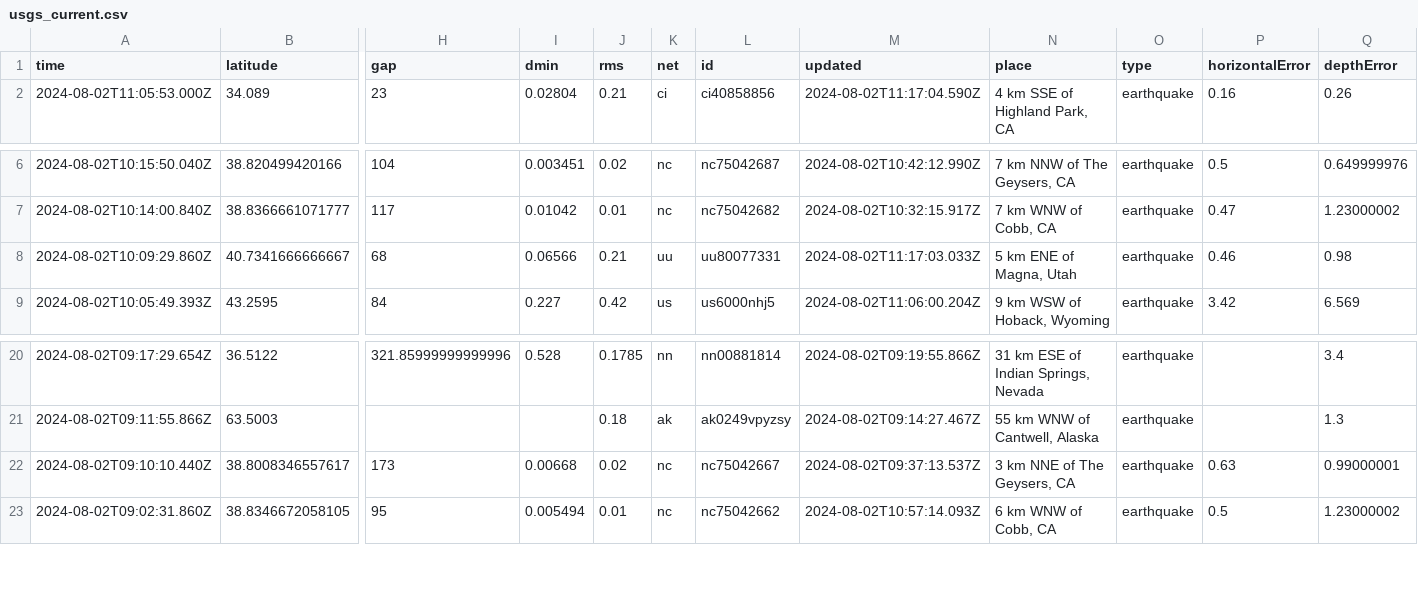
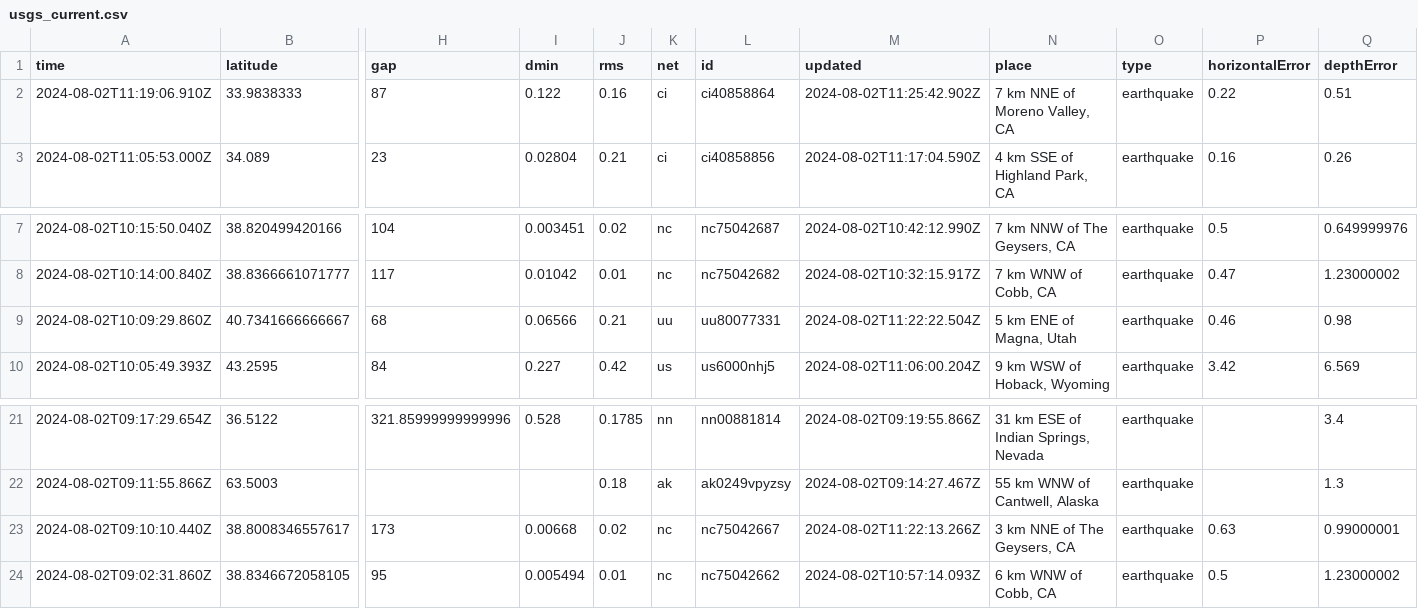
Before and after one commit to abhjtbhrli/nicar22-github-actions, a CSV file: usgs_current.csv, drawn as a sheet; only a part is shown, gaps mark what is left out; addresses are those after the commit; rows hold the shown columns only; the diff names each change by its address in the sheet, - before the commit and + after, or states it on an @@ line.

```diff
--- a/usgs_current.csv
+++ b/usgs_current.csv
+row 2: 2024-08-02T11:19:06.910Z | 33.9838333 | 87 | 0.122 | 0.16 | ci | ci40858864 | 2024-08-02T11:25:42.902Z | 7 km NNE of Moreno Valley, CA | earthquake | 0.22 | 0.51
-M9 (updated): 2024-08-02T11:17:03.033Z
+M9 (updated): 2024-08-02T11:22:22.504Z
-M23 (updated): 2024-08-02T09:37:13.537Z
+M23 (updated): 2024-08-02T11:22:13.266Z
```
Also changed, not shown: 1 other file.
